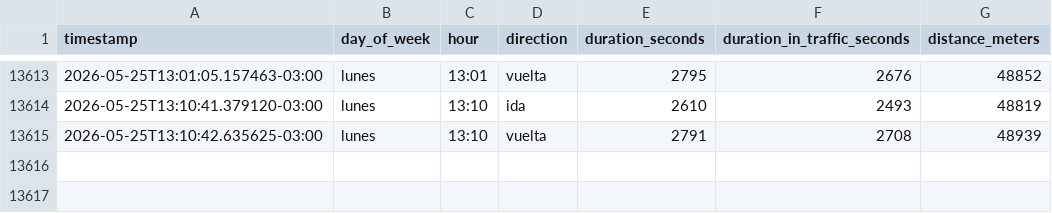
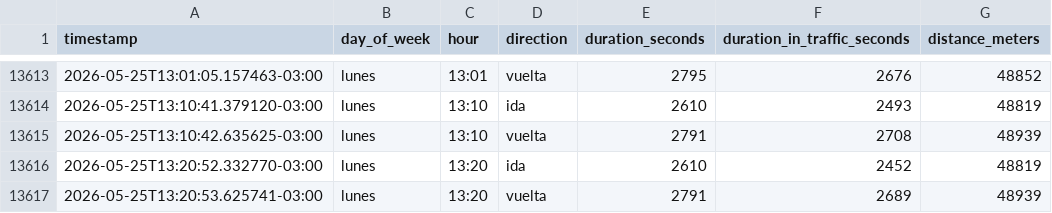
Before and after one commit to panchopoliti/commute-tracker, a CSV file: commute_data.csv, drawn as a sheet; only a part is shown, gaps mark what is left out.

```diff
--- a/commute_data.csv
+++ b/commute_data.csv
@@ -13615 +13615,3 @@ timestamp,day_of_week,hour,direction,duration_seconds,duration_in_traffic_second
 2026-05-25T13:10:42.635625-03:00,lunes,13:10,vuelta,2791,2708,48939
+2026-05-25T13:20:52.332770-03:00,lunes,13:20,ida,2610,2452,48819
+2026-05-25T13:20:53.625741-03:00,lunes,13:20,vuelta,2791,2689,48939
```
